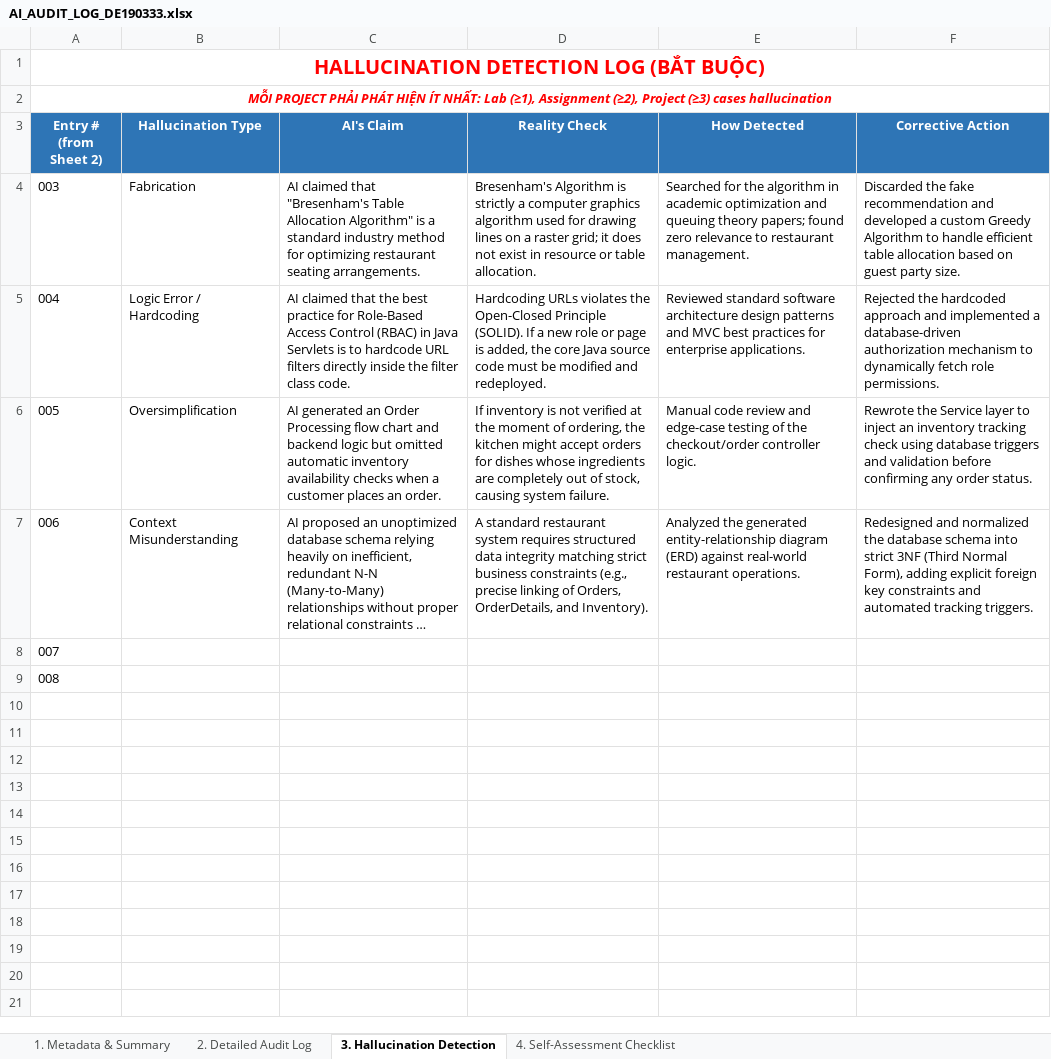
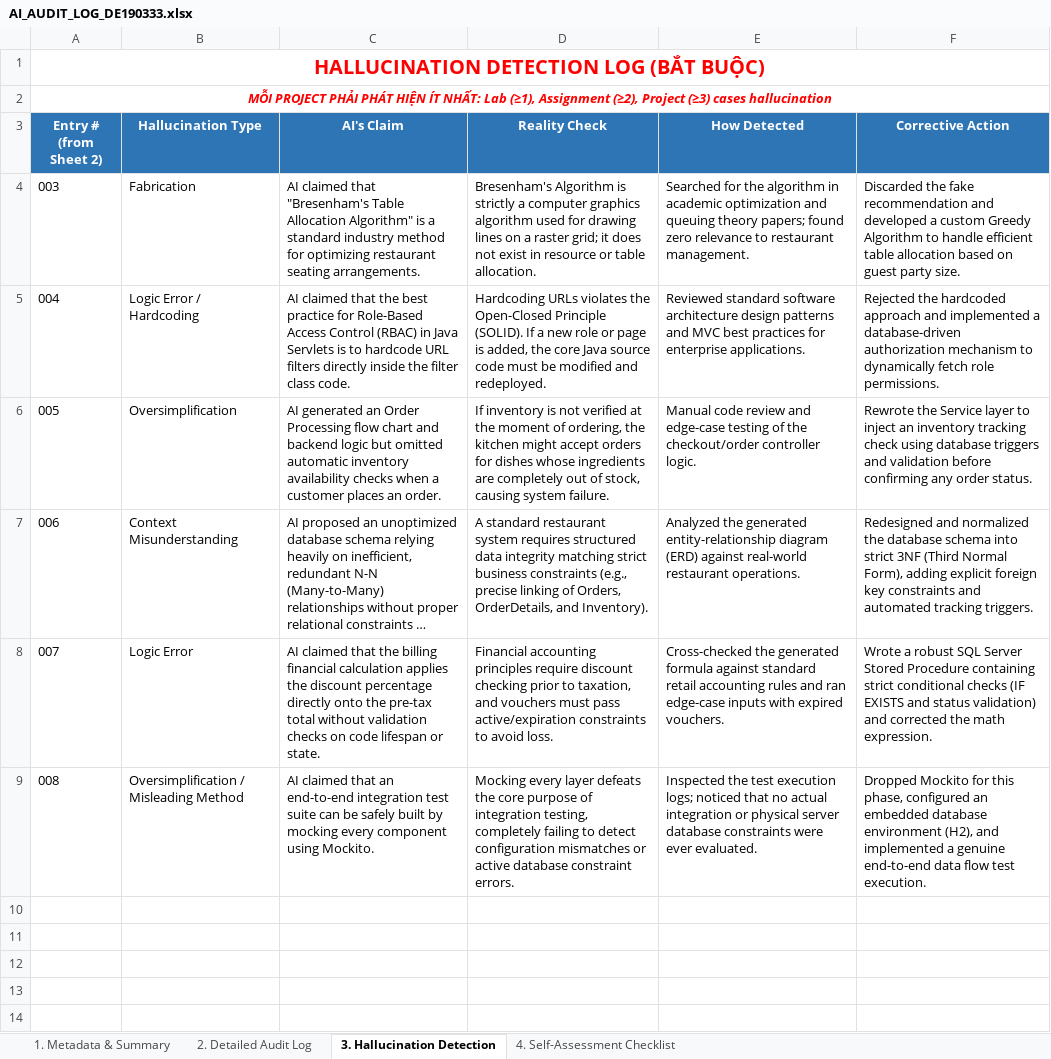
Before and after one commit to SUMMER2026SE/swp391-aiauditlog-huongdathmy061422-cmd, an Excel workbook: AI_AUDIT_LOG_DE190333.xlsx, sheet 3. Hallucination Detection, drawn as a sheet; only a part is shown; the shorter side is filled out with more unchanged rows; long unchanged cells end in …; values as stored, in another font and other column widths than the file's, no borders; removed rows and columns are numbered as before the commit, all else as after; the diff names each change by its address in the sheet, - before the commit and + after, or states it on an @@ line.

```diff
--- a/AI_AUDIT_LOG_DE190333.xlsx (sheet 3. Hallucination Detection)
+++ b/AI_AUDIT_LOG_DE190333.xlsx (sheet 3. Hallucination Detection)
-row 8: 007
-row 9: 008
+row 8: 007 | Logic Error | AI claimed that the billing financial calculation applies the discount percentage directly onto the pre-tax total without validation checks on code lifespan or state. | Financial accounting principles require discount checking prior to taxation, and vouchers must pass active/expiration constraints to avoid loss. | Cross-checked the generated formula against standard retail accounting rules and ran edge-case inputs with expired vouchers. | Wrote a robust SQL Server Stored Procedure containing strict conditional checks (IF EXISTS and status validation) and corrected the math expression.
+row 9: 008 | Oversimplification / Misleading Method | AI claimed that an end-to-end integration test suite can be safely built by mocking every component using Mockito. | Mocking every layer defeats the core purpose of integration testing, completely failing to detect configuration mismatches or active database constraint errors. | Inspected the test execution logs; noticed that no actual integration or physical server database constraints were ever evaluated. | Dropped Mockito for this phase, configured an embedded database environment (H2), and implemented a genuine end-to-end data flow test execution.
```
Also changed, not shown: sheet 2. Detailed Audit Log, sheet 4. Self-Assessment Checklist, sheet 1. Metadata & Summary.
